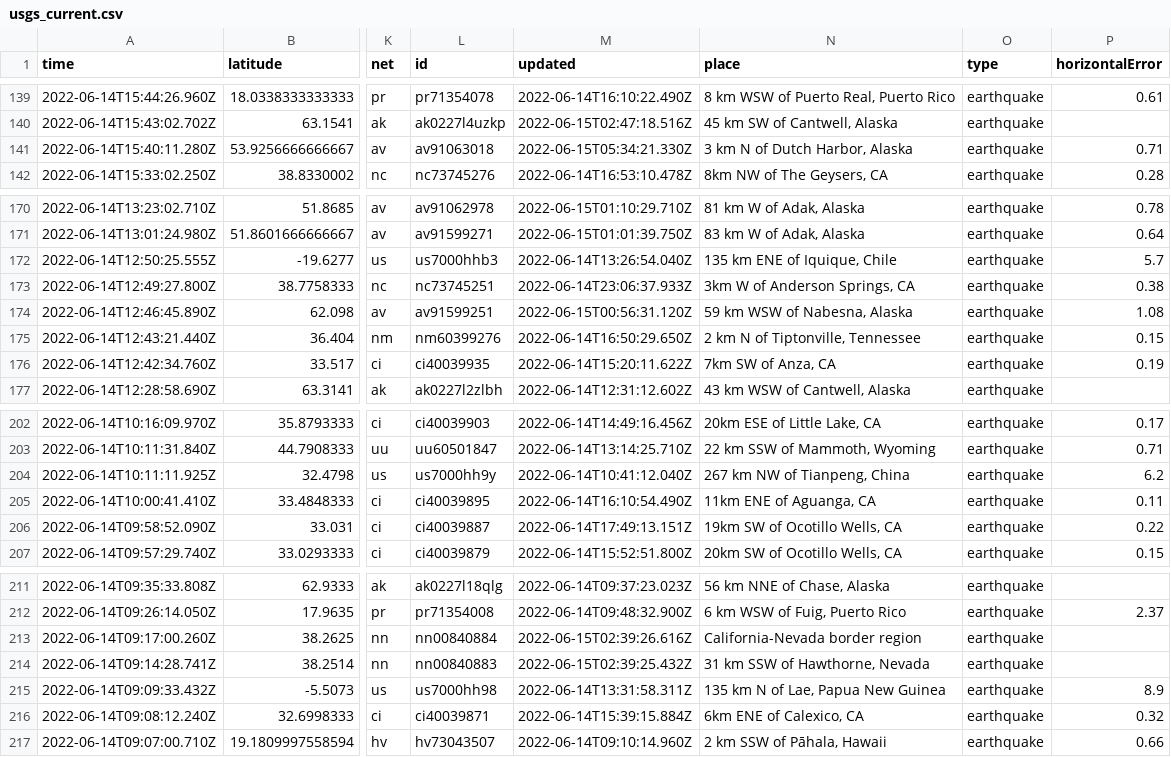
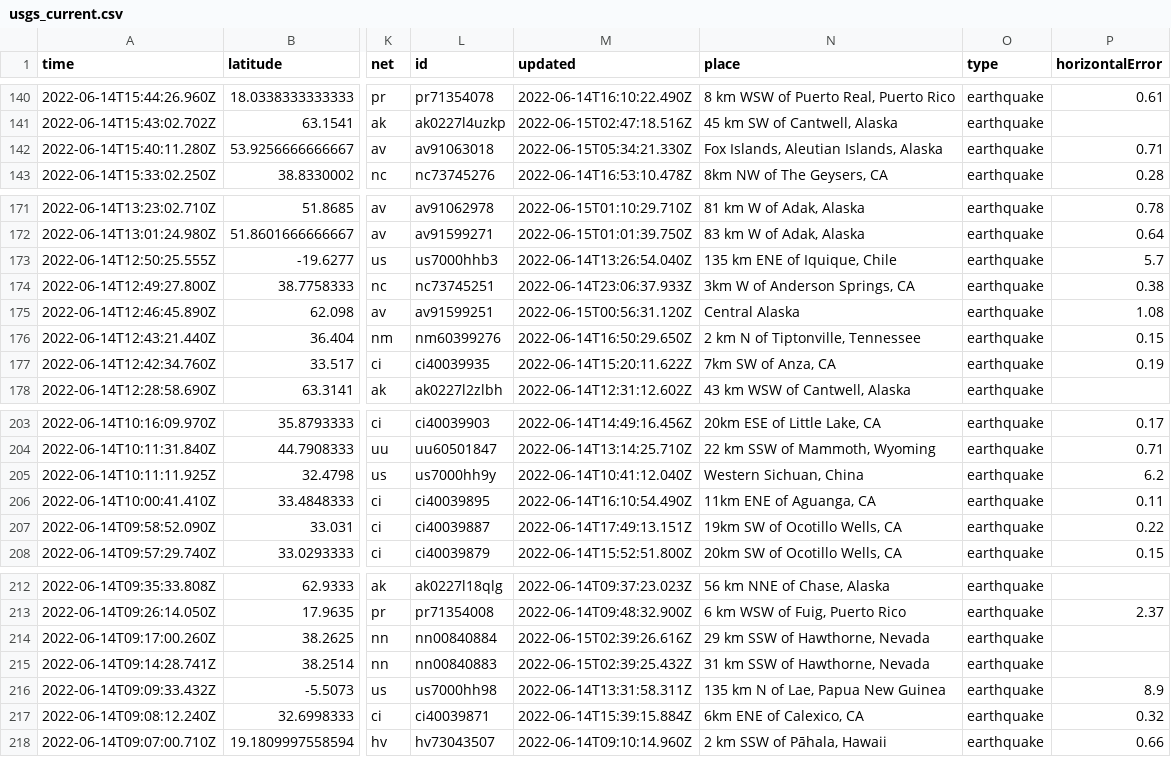
Before and after one commit to kmadden71/my-data-robot, a CSV file: usgs_current.csv, drawn as a sheet; only a part is shown, gaps mark what is left out; addresses are those after the commit; the diff covers the shown part only; the diff names each change by its address in the sheet, - before the commit and + after, or states it on an @@ line.

```diff
--- a/usgs_current.csv
+++ b/usgs_current.csv
-N142 (place): 3 km N of Dutch Harbor, Alaska
+N142 (place): Fox Islands, Aleutian Islands, Alaska
-N175 (place): 59 km WSW of Nabesna, Alaska
+N175 (place): Central Alaska
-N205 (place): 267 km NW of Tianpeng, China
+N205 (place): Western Sichuan, China
-N214 (place): California-Nevada border region
+N214 (place): 29 km SSW of Hawthorne, Nevada
```
Also changed, not shown: 1 added row, 1 removed row and 3 edited cells elsewhere in this file.
